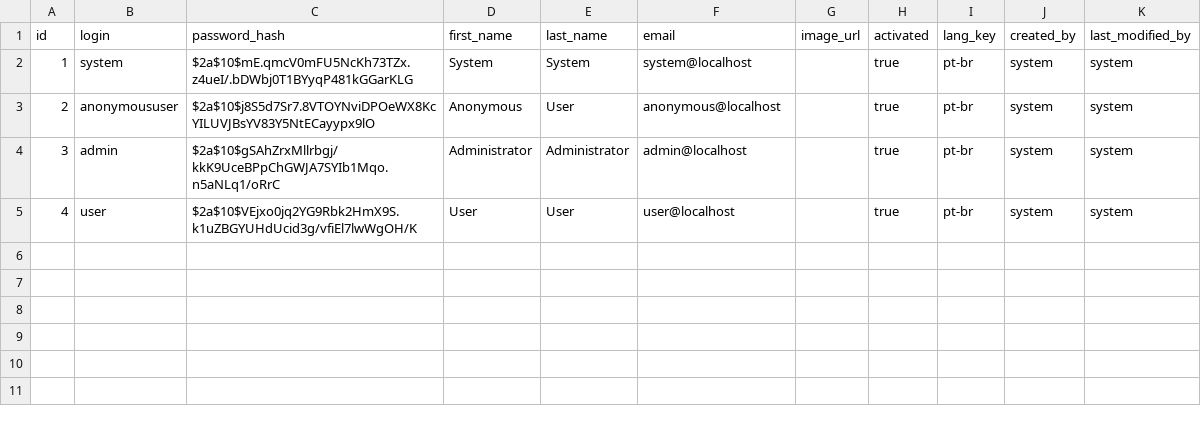
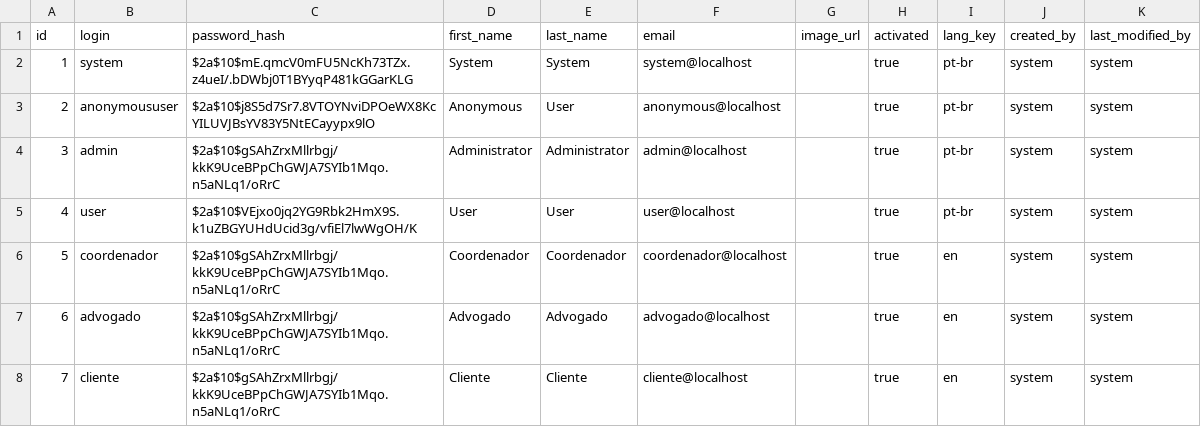
Before and after one commit to gustavocaraciolo/jhipsterDonaJuri, a CSV file: src/main/resources/config/liquibase/users.csv, drawn as a sheet.

```diff
--- a/src/main/resources/config/liquibase/users.csv
+++ b/src/main/resources/config/liquibase/users.csv
@@ -5 +5,4 @@ id;login;password_hash;first_name;last_name;email;image_url;activated;lang_key;c
 4;user;$2a$10$VEjxo0jq2YG9Rbk2HmX9S.k1uZBGYUHdUcid3g/vfiEl7lwWgOH/K;User;User;user@localhost;;true;pt-br;system;system
+5;coordenador;$2a$10$gSAhZrxMllrbgj/kkK9UceBPpChGWJA7SYIb1Mqo.n5aNLq1/oRrC;Coordenador;Coordenador;coordenador@localhost;;true;en;system;system
+6;advogado;$2a$10$gSAhZrxMllrbgj/kkK9UceBPpChGWJA7SYIb1Mqo.n5aNLq1/oRrC;Advogado;Advogado;advogado@localhost;;true;en;system;system
+7;cliente;$2a$10$gSAhZrxMllrbgj/kkK9UceBPpChGWJA7SYIb1Mqo.n5aNLq1/oRrC;Cliente;Cliente;cliente@localhost;;true;en;system;system
```
Also changed, not shown: 3 other files.
